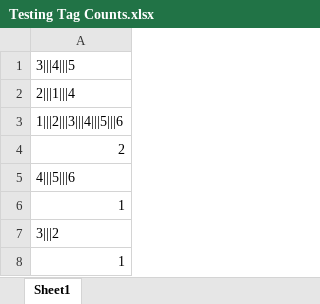
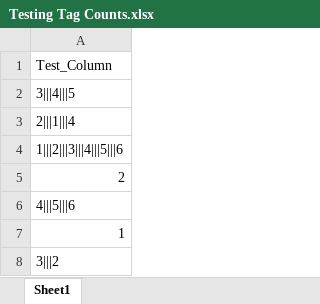
Before and after one commit to NikhilSadineni/jubilant-meme, an Excel workbook: Testing Tag Counts.xlsx, sheet Sheet1, drawn as a sheet; only a part is shown; the shorter side is filled out with more unchanged rows; values as stored, in another font and other column widths than the file's, no borders; charts and pictures not drawn; the diff names each change by its address in the sheet, - before the commit and + after, or states it on an @@ line.

Commit message:
Added Functionality for xlsx files

```diff
--- a/Testing Tag Counts.xlsx (sheet Sheet1)
+++ b/Testing Tag Counts.xlsx (sheet Sheet1)
+row 1: Test_Column
```
Also changed, not shown: 2 other files.
